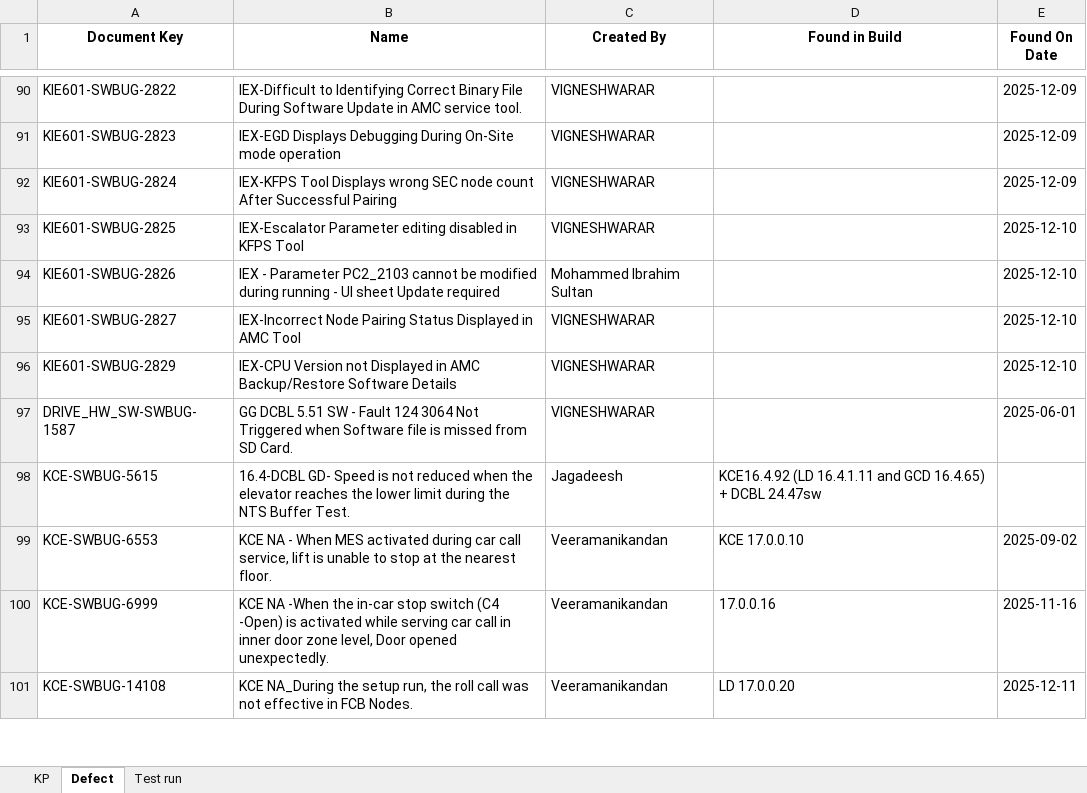
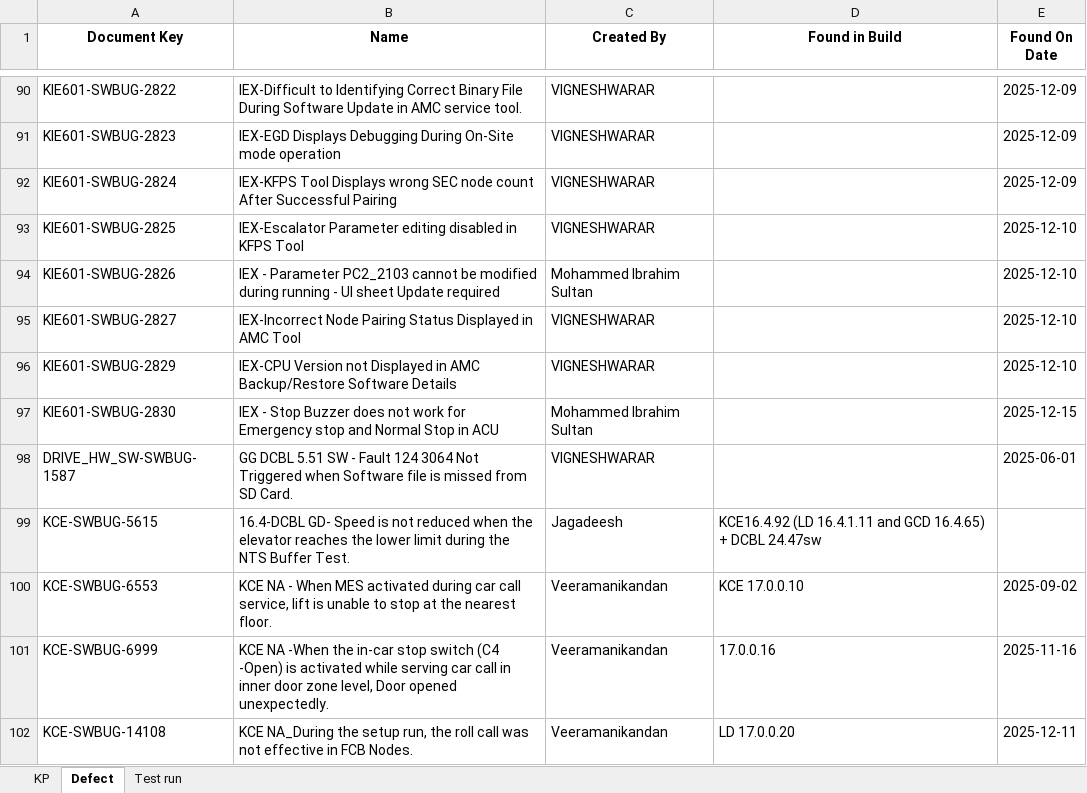
Before and after one commit to DineshGoverthanan/KCE_KPI, an Excel workbook: kp_data.xlsx, sheet Defect, drawn as a sheet; only a part is shown, gaps mark what is left out; values as stored, in another font and other column widths than the file's, no borders; the diff names each change by its address in the sheet, - before the commit and + after, or states it on an @@ line.

```diff
--- a/kp_data.xlsx (sheet Defect)
+++ b/kp_data.xlsx (sheet Defect)
+row 97: KIE601-SWBUG-2830 | IEX - Stop Buzzer does not work for Emergency stop and Normal Stop in ACU | Mohammed Ibrahim Sultan |  | 2025-12-15
```
Also changed, not shown: sheet Test run, sheet KP, 12 other files.
